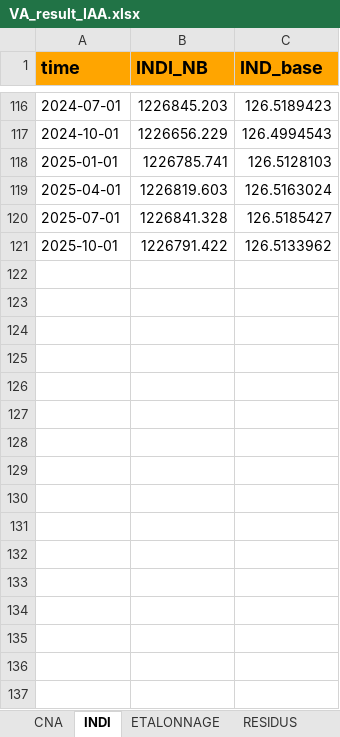
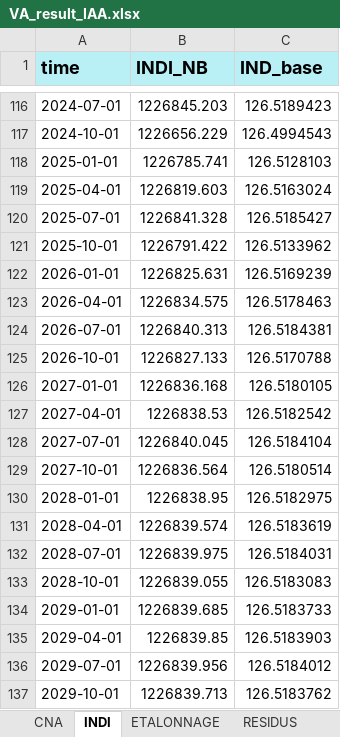
Before and after one commit to luckymaxtser/Compte_trim, an Excel workbook: VA_result_IAA.xlsx, sheet INDI, drawn as a sheet; only a part is shown, gaps mark what is left out; values as stored, in another font and other column widths than the file's, no borders; the diff names each change by its address in the sheet, - before the commit and + after, or states it on an @@ line.

```diff
--- a/VA_result_IAA.xlsx (sheet INDI)
+++ b/VA_result_IAA.xlsx (sheet INDI)
-A1:C1 fill: #FFA500
+A1:C1 fill: #B8F0F6
+row 122: 2026-01-01 | 1226825.631 | 126.5169239
+row 123: 2026-04-01 | 1226834.575 | 126.5178463
+row 124: 2026-07-01 | 1226840.313 | 126.5184381
+row 125: 2026-10-01 | 1226827.133 | 126.5170788
+row 126: 2027-01-01 | 1226836.168 | 126.5180105
+row 127: 2027-04-01 | 1226838.53 | 126.5182542
+row 128: 2027-07-01 | 1226840.045 | 126.5184104
+row 129: 2027-10-01 | 1226836.564 | 126.5180514
+row 130: 2028-01-01 | 1226838.95 | 126.5182975
+row 131: 2028-04-01 | 1226839.574 | 126.5183619
+row 132: 2028-07-01 | 1226839.975 | 126.5184031
+row 133: 2028-10-01 | 1226839.055 | 126.5183083
+row 134: 2029-01-01 | 1226839.685 | 126.5183733
+row 135: 2029-04-01 | 1226839.85 | 126.5183903
+row 136: 2029-07-01 | 1226839.956 | 126.5184012
+row 137: 2029-10-01 | 1226839.713 | 126.5183762
```
Also changed, not shown: sheet PREVISION, sheet VATRIM, sheet ETALONNAGE, sheet CALAGE, sheet RESIDUS, sheet CNA.
